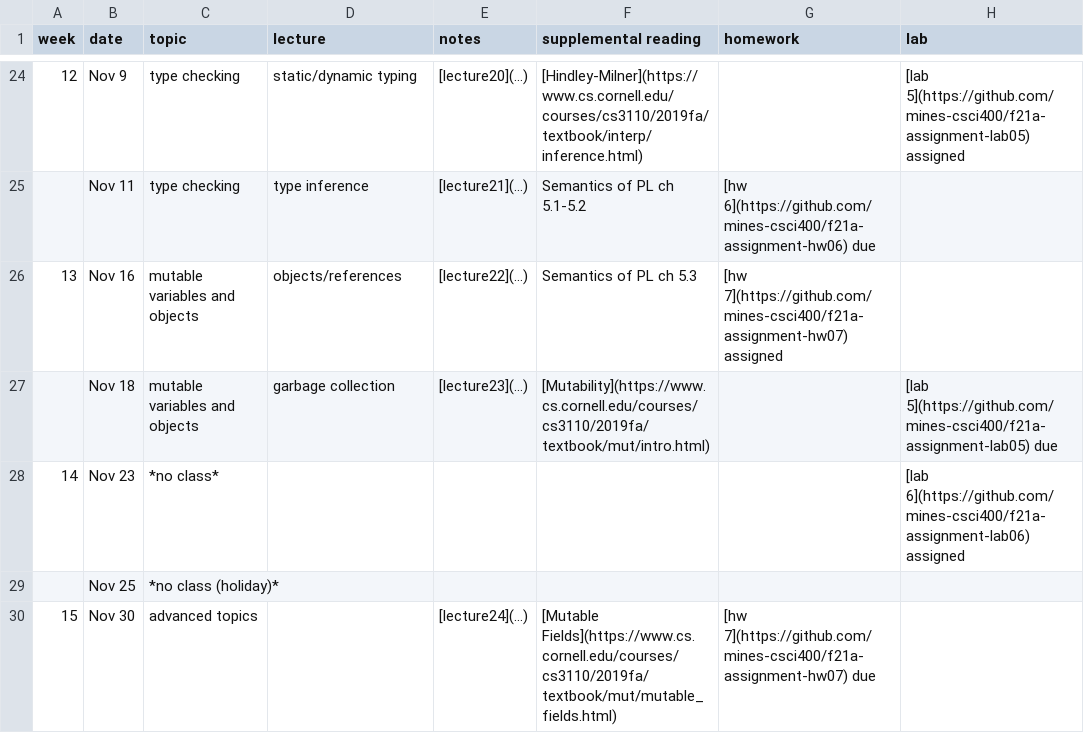
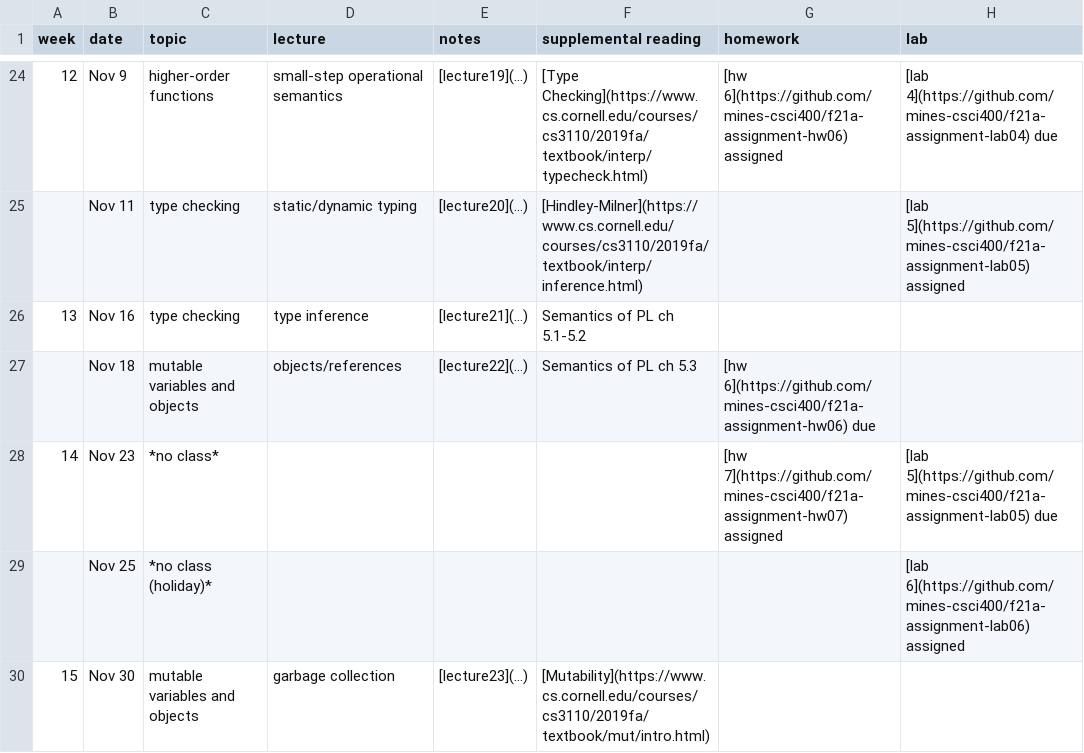
Before and after one commit to mines-csci400/f21a-syllabus, a CSV file: schedule.csv, drawn as a sheet; only a part is shown, gaps mark what is left out; the diff covers the shown part only.

```diff
--- a/schedule.csv
+++ b/schedule.csv
@@ -24,7 +24,7 @@ week,date,topic,lecture,notes,supplemental reading,homework,lab
-12,Nov 9,type checking,static/dynamic typing,[lecture20](…),[Hindley-Milner](https://www.cs.cornell.edu/courses/cs3110/2019fa/textbook/interp/inference.html),,[lab 5](https://github.com/mines-csci400/f21a-assignment-lab05) assigned
-,Nov 11,type checking,type inference,[lecture21](…),Semantics of PL ch 5.1-5.2,[hw 6](https://github.com/mines-csci400/f21a-assignment-hw06) due,
-13,Nov 16,mutable variables and objects,objects/references,[lecture22](…),Semantics of PL ch 5.3,[hw 7](https://github.com/mines-csci400/f21a-assignment-hw07) assigned,
-,Nov 18,mutable variables and objects,garbage collection,[lecture23](…),[Mutability](https://www.cs.cornell.edu/courses/cs3110/2019fa/textbook/mut/intro.html),,[lab 5](https://github.com/mines-csci400/f21a-assignment-lab05) due
-14,Nov 23,*no class*,,,,,[lab 6](https://github.com/mines-csci400/f21a-assignment-lab06) assigned
-,Nov 25,*no class (holiday)*,,,,,
-15,Nov 30,advanced topics,,[lecture24](…),[Mutable Fields](https://www.cs.cornell.edu/courses/cs3110/2019fa/textbook/mut/mutable_fields.html),[hw 7](https://github.com/mines-csci400/f21a-assignment-hw07) due,
+12,Nov 9,higher-order functions,small-step operational semantics,[lecture19](…),[Type Checking](https://www.cs.cornell.edu/courses/cs3110/2019fa/textbook/interp/typecheck.html),[hw 6](https://github.com/mines-csci400/f21a-assignment-hw06) assigned,[lab 4](https://github.com/mines-csci400/f21a-assignment-lab04) due
+,Nov 11,type checking,static/dynamic typing,[lecture20](…),[Hindley-Milner](https://www.cs.cornell.edu/courses/cs3110/2019fa/textbook/interp/inference.html),,[lab 5](https://github.com/mines-csci400/f21a-assignment-lab05) assigned
+13,Nov 16,type checking,type inference,[lecture21](…),Semantics of PL ch 5.1-5.2,,
+,Nov 18,mutable variables and objects,objects/references,[lecture22](…),Semantics of PL ch 5.3,[hw 6](https://github.com/mines-csci400/f21a-assignment-hw06) due,
+14,Nov 23,*no class*,,,,[hw 7](https://github.com/mines-csci400/f21a-assignment-hw07) assigned,[lab 5](https://github.com/mines-csci400/f21a-assignment-lab05) due
+,Nov 25,*no class (holiday)*,,,,,[lab 6](https://github.com/mines-csci400/f21a-assignment-lab06) assigned
+15,Nov 30,mutable variables and objects,garbage collection,[lecture23](…),[Mutability](https://www.cs.cornell.edu/courses/cs3110/2019fa/textbook/mut/intro.html),,
```
Also changed, not shown: 34 edited cells elsewhere in this file, 1 other file.
